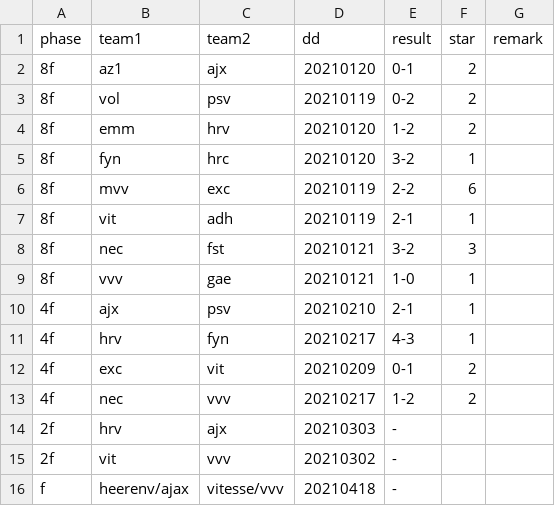
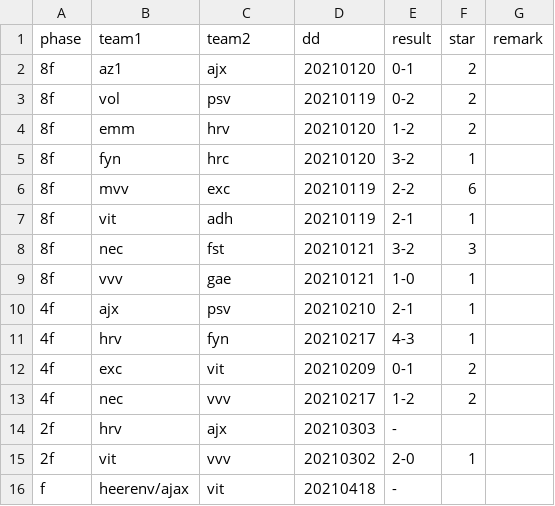
Before and after one commit to epsig/shob, a CSV file: data/sport/beker/beker_2020_2021.csv, drawn as a sheet.

Commit message:
#32 update beker

```diff
--- a/data/sport/beker/beker_2020_2021.csv
+++ b/data/sport/beker/beker_2020_2021.csv
@@ -14,3 +14,3 @@ phase,team1,team2,dd,result,star,remark
 2f,hrv,ajx,20210303,-,,
-2f,vit,vvv,20210302,-,,
-f,heerenv/ajax,vitesse/vvv,20210418,-,,
+2f,vit,vvv,20210302,2-0,1,
+f,heerenv/ajax,vit,20210418,-,,
```
Also changed, not shown: 3 other files.
